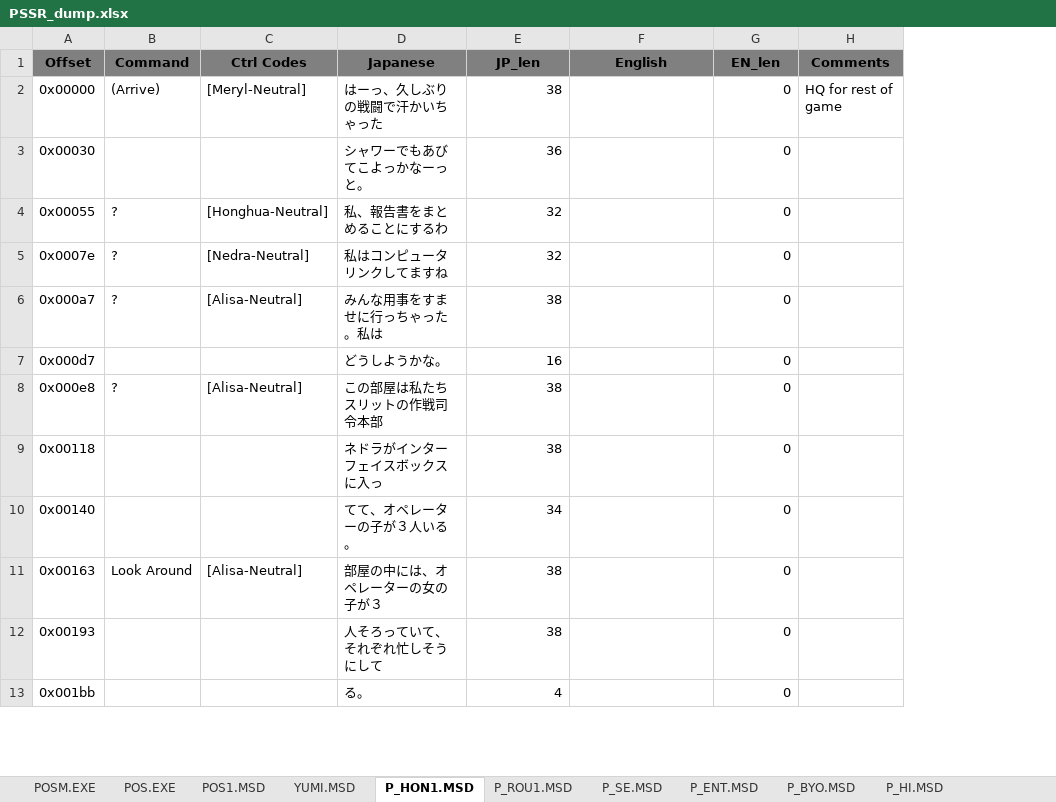
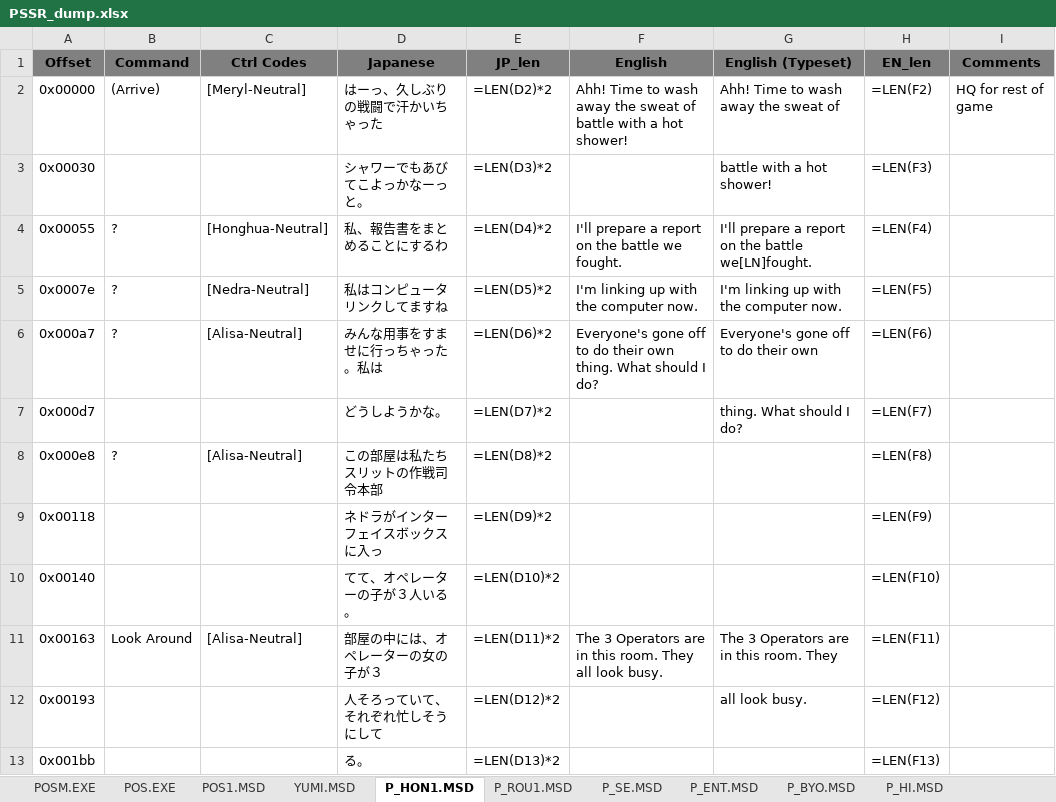
Before and after one commit to hollowaytape/Possessioner, an Excel workbook: PSSR_dump.xlsx, sheet P_HON1.MSD, drawn as a sheet; only a part is shown; values as stored, in another font and other column widths than the file's, no borders; formulas without a stored value are shown as written; addresses are those after the commit; the diff covers the shown part only; the diff names each change by its address in the sheet, - before the commit and + after, or states it on an @@ line.

Commit message:
Reinsert/typeset a bunch of files, document a few script issues and one crash

```diff
--- a/PSSR_dump.xlsx (sheet P_HON1.MSD)
+++ b/PSSR_dump.xlsx (sheet P_HON1.MSD)
+column G (English (Typeset)), rows 2-12: Ahh! Time to wash away the sweat of | battle with a hot shower! | I'll prepare a report on the battle we[LN]fought. | I'm linking up with the computer now. | Everyone's gone off to do their own | thing. What should I do? |  |  |  | The 3 Operators are in this room. They | all look busy.
-E2 (JP_len): 38
+E2 (JP_len): =LEN(D2)*2
-F2 (English): (empty)
+F2 (English): Ahh! Time to wash away the sweat of battle with a hot shower!
-H2 (EN_len): 0
+H2 (EN_len): =LEN(F2)
-E3 (JP_len): 36
+E3 (JP_len): =LEN(D3)*2
-H3 (EN_len): 0
+H3 (EN_len): =LEN(F3)
-E4 (JP_len): 32
+E4 (JP_len): =LEN(D4)*2
-F4 (English): (empty)
+F4 (English): I'll prepare a report on the battle we fought.
-H4 (EN_len): 0
+H4 (EN_len): =LEN(F4)
-E5 (JP_len): 32
+E5 (JP_len): =LEN(D5)*2
-F5 (English): (empty)
+F5 (English): I'm linking up with the computer now.
-H5 (EN_len): 0
+H5 (EN_len): =LEN(F5)
-E6 (JP_len): 38
+E6 (JP_len): =LEN(D6)*2
-F6 (English): (empty)
+F6 (English): Everyone's gone off to do their own thing. What should I do?
-H6 (EN_len): 0
+H6 (EN_len): =LEN(F6)
-E7 (JP_len): 16
+E7 (JP_len): =LEN(D7)*2
-H7 (EN_len): 0
+H7 (EN_len): =LEN(F7)
-E8 (JP_len): 38
+E8 (JP_len): =LEN(D8)*2
-H8 (EN_len): 0
+H8 (EN_len): =LEN(F8)
-E9 (JP_len): 38
+E9 (JP_len): =LEN(D9)*2
-H9 (EN_len): 0
+H9 (EN_len): =LEN(F9)
-E10 (JP_len): 34
+E10 (JP_len): =LEN(D10)*2
-H10 (EN_len): 0
+H10 (EN_len): =LEN(F10)
-E11 (JP_len): 38
+E11 (JP_len): =LEN(D11)*2
-F11 (English): (empty)
+F11 (English): The 3 Operators are in this room. They all look busy.
-H11 (EN_len): 0
+H11 (EN_len): =LEN(F11)
-E12 (JP_len): 38
+E12 (JP_len): =LEN(D12)*2
-H12 (EN_len): 0
+H12 (EN_len): =LEN(F12)
-E13 (JP_len): 4
+E13 (JP_len): =LEN(D13)*2
-H13 (EN_len): 0
+H13 (EN_len): =LEN(F13)
```
Also changed, not shown: 1212 edited cells elsewhere in this sheet, sheet P_7.MSD, sheet NEDRA2.MSD, sheet END.MSD, sheet TINA.MSD, sheet P_71.MSD, sheet MINS.MSD, 38 more sheets, 3 other files.
